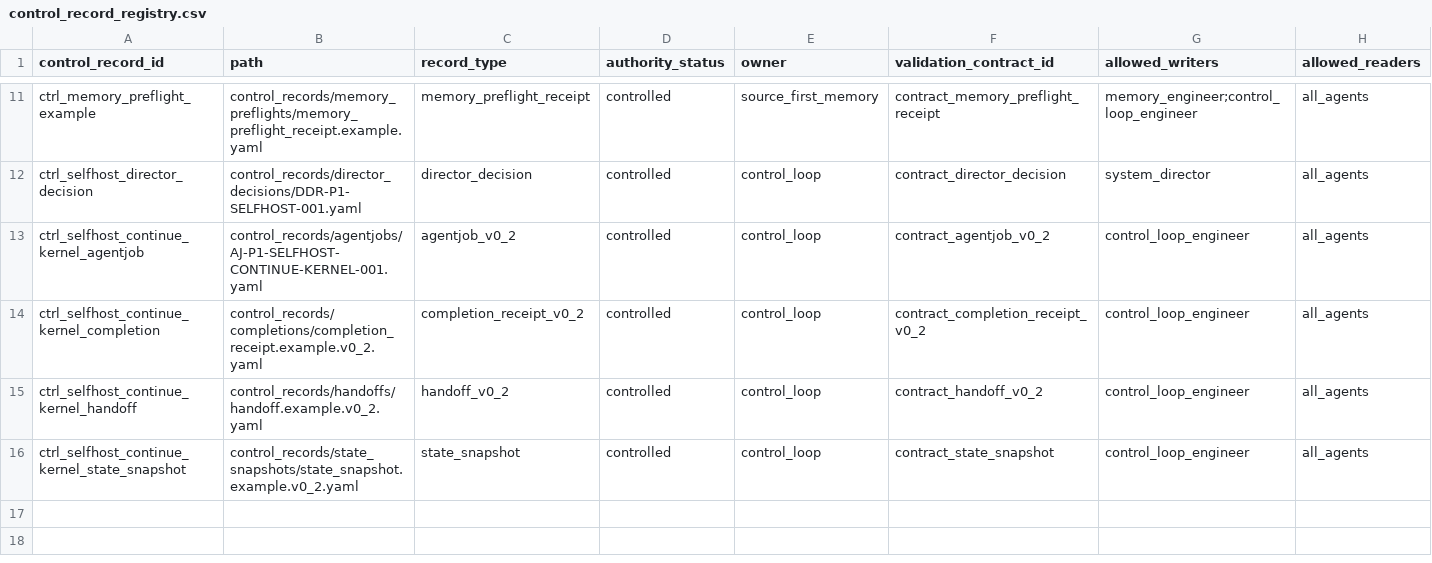
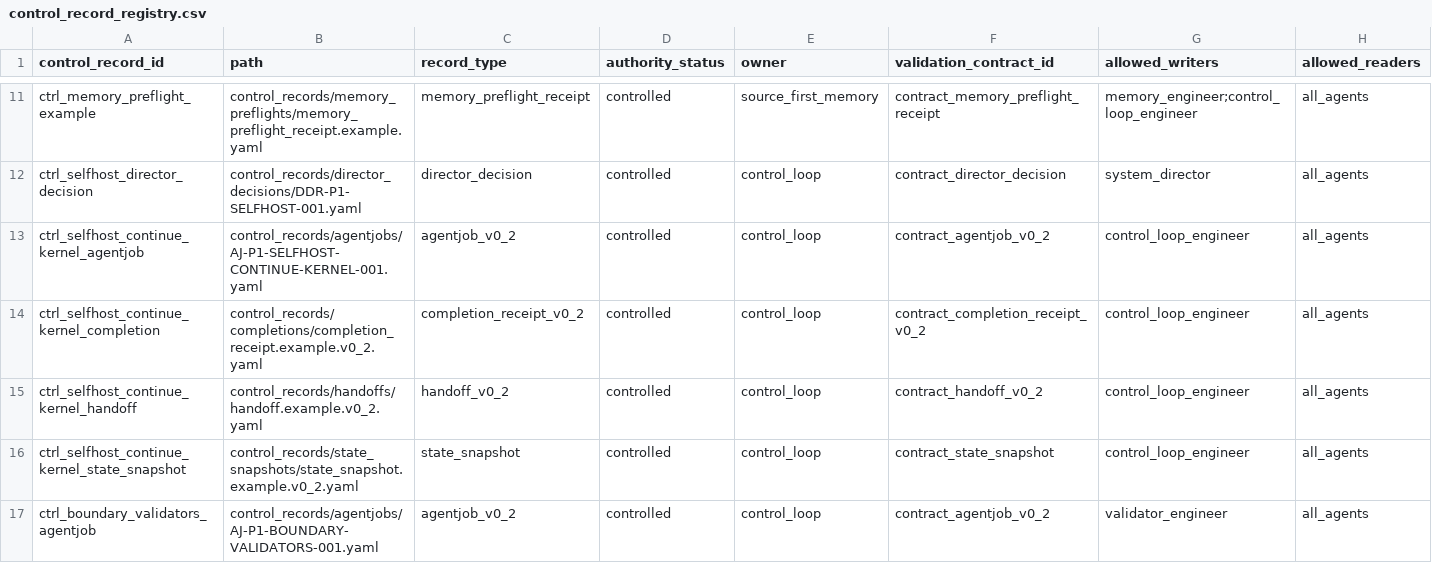
Before and after one commit to AngryOwlAI/Sys4AI-dev, a CSV file: sys-for-ai/registries/control_record_registry.csv, drawn as a sheet; only a part is shown, gaps mark what is left out; rows hold the shown columns only; the diff names each change by its address in the sheet, - before the commit and + after, or states it on an @@ line.

```diff
--- a/sys-for-ai/registries/control_record_registry.csv
+++ b/sys-for-ai/registries/control_record_registry.csv
+row 17: ctrl_boundary_validators_agentjob | control_records/agentjobs/AJ-P1-BOUNDARY-VALIDATORS-001.yaml | agentjob_v0_2 | controlled | control_loop | contract_agentjob_v0_2 | validator_engineer | all_agents
```
Also changed, not shown: sys-for-ai/registries/agentjob_registry.csv, sys-for-ai/registries/source_registry.csv, 8 other files.
